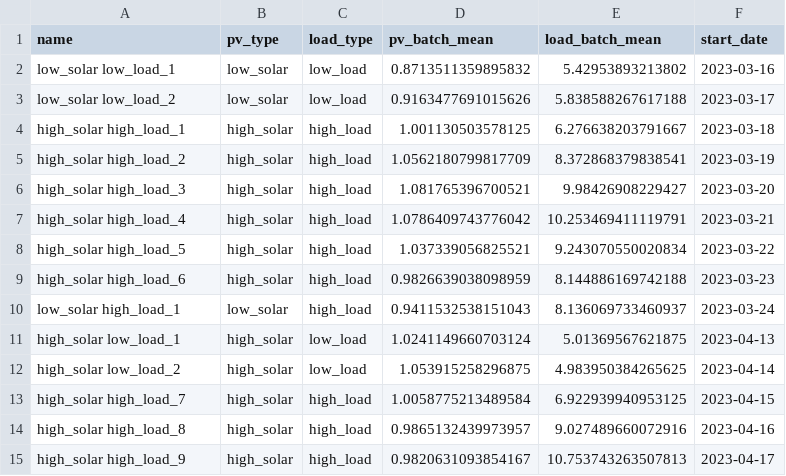
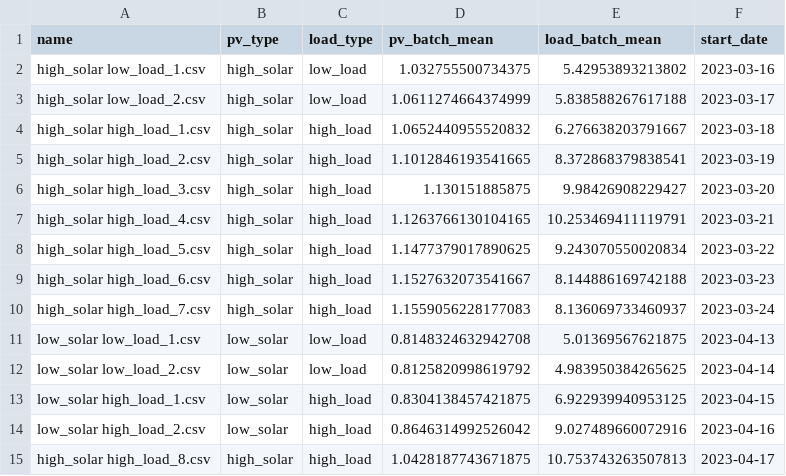
Before and after one commit to mycodereposit/Senior-prj, a CSV file: batch_dataset/dataset_detail.csv, drawn as a sheet; only a part is shown; the diff covers the shown part only.

```diff
--- a/batch_dataset/dataset_detail.csv
+++ b/batch_dataset/dataset_detail.csv
@@ -1,15 +1,15 @@
 name,pv_type,load_type,pv_batch_mean,load_batch_mean,start_date
-low_solar low_load_1,low_solar,low_load,0.8713511359895832,5.42953893213802,2023-03-16
-low_solar low_load_2,low_solar,low_load,0.9163477691015626,5.838588267617188,2023-03-17
-high_solar high_load_1,high_solar,high_load,1.001130503578125,6.276638203791667,2023-03-18
-high_solar high_load_2,high_solar,high_load,1.0562180799817709,8.372868379838541,2023-03-19
-high_solar high_load_3,high_solar,high_load,1.081765396700521,9.98426908229427,2023-03-20
-high_solar high_load_4,high_solar,high_load,1.0786409743776042,10.253469411119791,2023-03-21
-high_solar high_load_5,high_solar,high_load,1.037339056825521,9.243070550020834,2023-03-22
-high_solar high_load_6,high_solar,high_load,0.9826639038098959,8.144886169742188,2023-03-23
-low_solar high_load_1,low_solar,high_load,0.9411532538151043,8.136069733460937,2023-03-24
-high_solar low_load_1,high_solar,low_load,1.0241149660703124,5.01369567621875,2023-04-13
-high_solar low_load_2,high_solar,low_load,1.053915258296875,4.983950384265625,2023-04-14
-high_solar high_load_7,high_solar,high_load,1.0058775213489584,6.922939940953125,2023-04-15
-high_solar high_load_8,high_solar,high_load,0.9865132439973957,9.027489660072916,2023-04-16
-high_solar high_load_9,high_solar,high_load,0.9820631093854167,10.753743263507813,2023-04-17
+high_solar low_load_1.csv,high_solar,low_load,1.032755500734375,5.42953893213802,2023-03-16
+high_solar low_load_2.csv,high_solar,low_load,1.0611274664374999,5.838588267617188,2023-03-17
+high_solar high_load_1.csv,high_solar,high_load,1.0652440955520832,6.276638203791667,2023-03-18
+high_solar high_load_2.csv,high_solar,high_load,1.1012846193541665,8.372868379838541,2023-03-19
+high_solar high_load_3.csv,high_solar,high_load,1.130151885875,9.98426908229427,2023-03-20
+high_solar high_load_4.csv,high_solar,high_load,1.1263766130104165,10.253469411119791,2023-03-21
+high_solar high_load_5.csv,high_solar,high_load,1.1477379017890625,9.243070550020834,2023-03-22
+high_solar high_load_6.csv,high_solar,high_load,1.1527632073541667,8.144886169742188,2023-03-23
+high_solar high_load_7.csv,high_solar,high_load,1.1559056228177083,8.136069733460937,2023-03-24
+low_solar low_load_1.csv,low_solar,low_load,0.8148324632942708,5.01369567621875,2023-04-13
+low_solar low_load_2.csv,low_solar,low_load,0.8125820998619792,4.983950384265625,2023-04-14
+low_solar high_load_1.csv,low_solar,high_load,0.8304138457421875,6.922939940953125,2023-04-15
+low_solar high_load_2.csv,low_solar,high_load,0.8646314992526042,9.027489660072916,2023-04-16
+high_solar high_load_8.csv,high_solar,high_load,1.0428187743671875,10.753743263507813,2023-04-17
```
Also changed, not shown: 83 edited cells elsewhere in this file, 52 other files.
